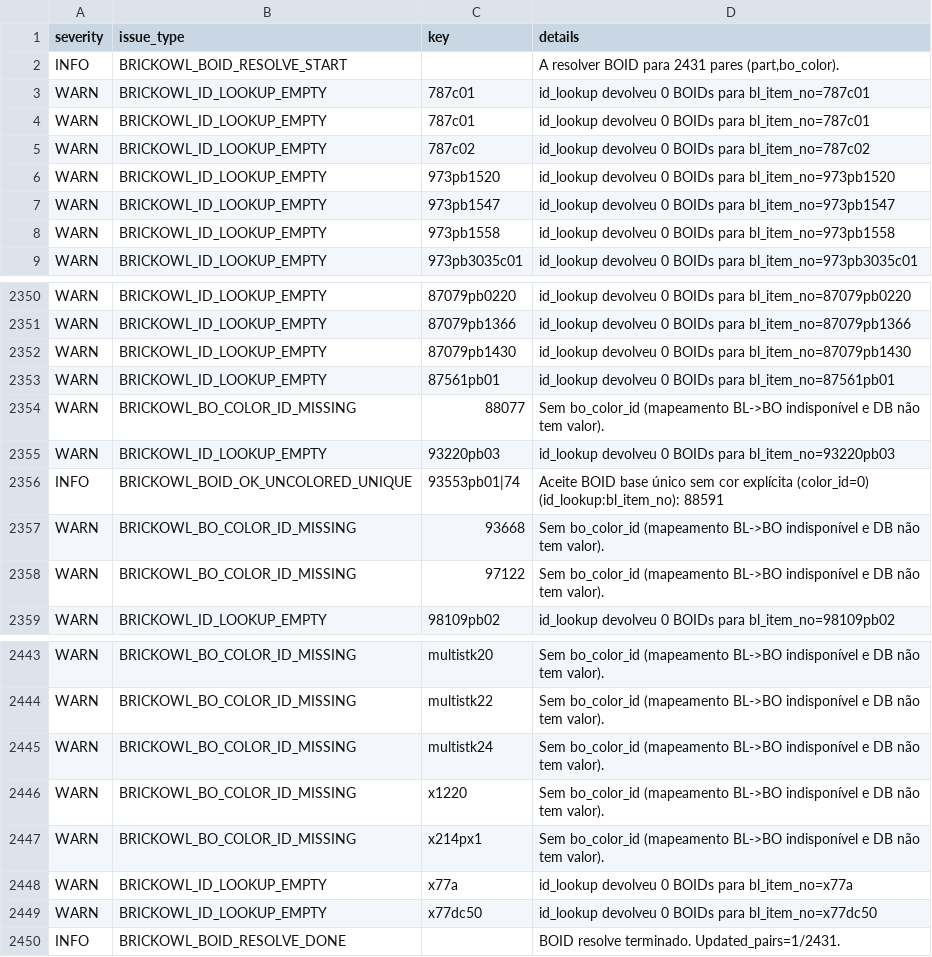
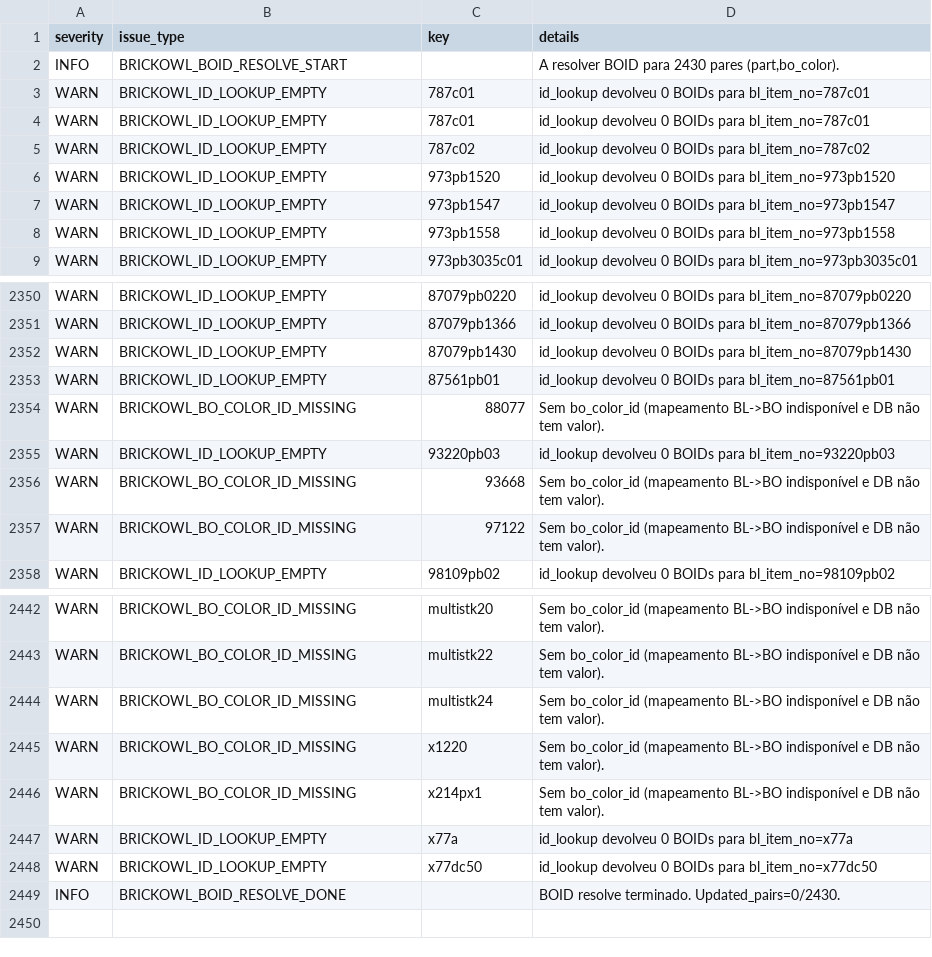
Before and after one commit to amauri-di-maia/amauri-repo, a CSV file: data base/part_color_issues.csv, drawn as a sheet; only a part is shown, gaps mark what is left out.

```diff
--- a/data base/part_color_issues.csv
+++ b/data base/part_color_issues.csv
@@ -1,3 +1,3 @@
 severity,issue_type,key,details
-INFO,BRICKOWL_BOID_RESOLVE_START,,"A resolver BOID para 2431 pares (part,bo_color)."
+INFO,BRICKOWL_BOID_RESOLVE_START,,"A resolver BOID para 2430 pares (part,bo_color)."
 WARN,BRICKOWL_ID_LOOKUP_EMPTY,787c01,id_lookup devolveu 0 BOIDs para bl_item_no=787c01
@@ -2355,3 +2355,2 @@ WARN,BRICKOWL_BO_COLOR_ID_MISSING,88077,Sem bo_color_id (mapeamento BL->BO indis
 WARN,BRICKOWL_ID_LOOKUP_EMPTY,93220pb03,id_lookup devolveu 0 BOIDs para bl_item_no=93220pb03
-INFO,BRICKOWL_BOID_OK_UNCOLORED_UNIQUE,93553pb01|74,Aceite BOID base único sem cor explícita (color_id=0) (id_lookup:bl_item_no): 88591
 WARN,BRICKOWL_BO_COLOR_ID_MISSING,93668,Sem bo_color_id (mapeamento BL->BO indisponível e DB não tem valor).
@@ -2449,2 +2448,2 @@ WARN,BRICKOWL_ID_LOOKUP_EMPTY,x77a,id_lookup devolveu 0 BOIDs para bl_item_no=x7
 WARN,BRICKOWL_ID_LOOKUP_EMPTY,x77dc50,id_lookup devolveu 0 BOIDs para bl_item_no=x77dc50
-INFO,BRICKOWL_BOID_RESOLVE_DONE,,BOID resolve terminado. Updated_pairs=1/2431.
+INFO,BRICKOWL_BOID_RESOLVE_DONE,,BOID resolve terminado. Updated_pairs=0/2430.
```
Also changed, not shown: 5 other files.
